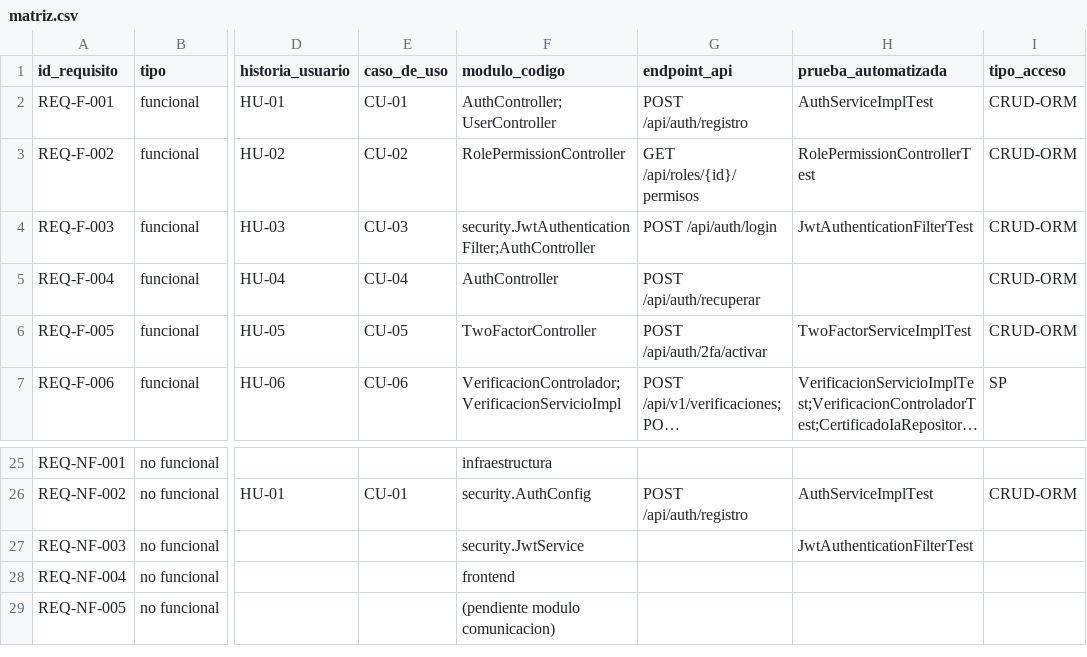
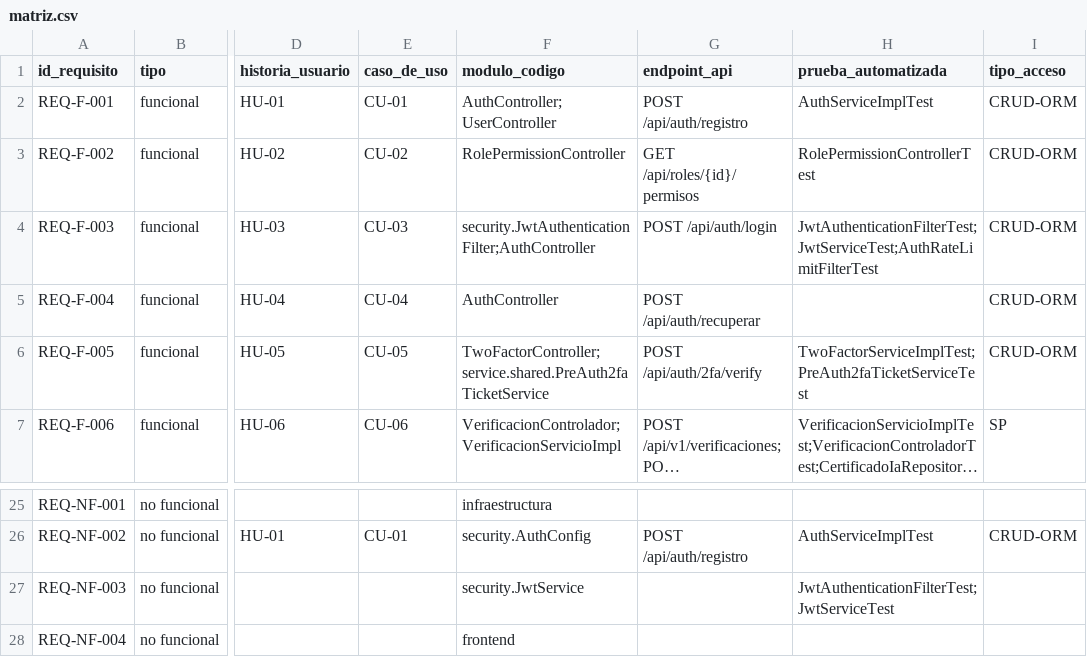
Before and after one commit to JohanCarvajal04/Proyecto-WEB-ARTISYNC, a CSV file: docs/trazabilidad/matriz.csv, drawn as a sheet; only a part is shown, gaps mark what is left out; the shorter side is filled out with more unchanged rows; long unchanged cells end in …; the diff names each change by its address in the sheet, - before the commit and + after, or states it on an @@ line.

Commit message:
docs(seguridad): actualizar ADRs, bitácora de observaciones y trazabilidad
Cierra el ciclo de documentacion de OBS-AUTO-04 a OBS-AUTO-09.

- adr-002: reescribe 'Consecuencias negativas — accion pendiente' (estaba
  obsoleta en los dos puntos que citaba) y añade un 'Historial de revisiones'
  con los seis hallazgos de la revision de seguridad de agosto 2026.
  Corrige ademas un error de hecho: el ADR afirmaba que el JWT completo
  viajaba en cookie HttpOnly+Secure+SameSite=Strict; solo el refresh token
  (y ahora el ticket pre-auth) lo hacen — el access token siempre viajo en
  el body/header, nunca en cookie.
- adr-004: documenta las tres posturas distintas ante una caida de Redis
  (jti:* fail-closed, rl:* fail-open, 2fa:ticket:* fail-closed) que el codigo
  adquirio con esta revision.
- OBSERVACIONES.md: seis filas nuevas OBS-AUTO-04 a OBS-AUTO-09 con evidencia
  fichero:linea; actualiza los tres lugares que llevan conteos (resumen
  inicial, subtotal de auto-detectadas, resumen final para el informe).
- matriz.csv: añade JwtServiceTest, AuthRateLimitFilterTest y
  PreAuth2faTicketServiceTest a las filas REQ-F-003/005 y REQ-NF-003.
- a07-rate-limit.txt: nota al inicio marcando la captura como obsoleta —
  corresponde al filtro anterior (limite 5, JSON ad-hoc con bug de encoding
  ISO-8859-1); hay que recapturarla contra localhost:4200/api (no :8080
  directo, que ya no esta publicado) con el limite nuevo (10) y las cuatro
  rutas adicionales que ahora cubre AuthRateLimitFilter.

```diff
--- a/docs/trazabilidad/matriz.csv
+++ b/docs/trazabilidad/matriz.csv
-H4 (prueba_automatizada): JwtAuthenticationFilterTest
+H4 (prueba_automatizada): JwtAuthenticationFilterTest;JwtServiceTest;AuthRateLimitFilterTest
-F6 (modulo_codigo): TwoFactorController
+F6 (modulo_codigo): TwoFactorController;service.shared.PreAuth2faTicketService
-G6 (endpoint_api): POST /api/auth/2fa/activar
+G6 (endpoint_api): POST /api/auth/2fa/verify
-H6 (prueba_automatizada): TwoFactorServiceImplTest
+H6 (prueba_automatizada): TwoFactorServiceImplTest;PreAuth2faTicketServiceTest
-H27 (prueba_automatizada): JwtAuthenticationFilterTest
+H27 (prueba_automatizada): JwtAuthenticationFilterTest;JwtServiceTest
```
Also changed, not shown: 4 other files.
